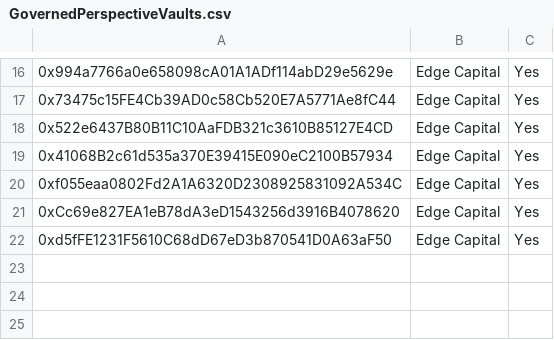
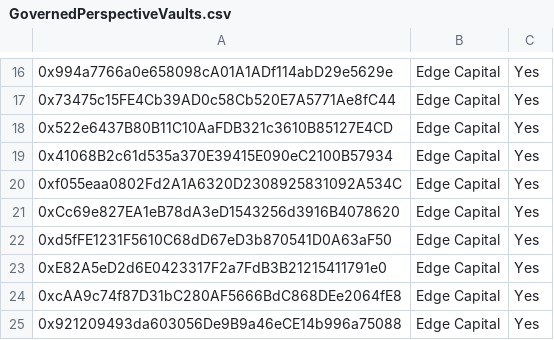
Before and after one commit to euler-xyz/evk-periphery, a CSV file: script/production/tac/governedPerspectiveVaults/GovernedPerspectiveVaults.csv, drawn as a sheet; only a part is shown, gaps mark what is left out; the diff names each change by its address in the sheet, - before the commit and + after, or states it on an @@ line.

Commit message:
feat: whitelist TAC vaults

```diff
--- a/script/production/tac/governedPerspectiveVaults/GovernedPerspectiveVaults.csv
+++ b/script/production/tac/governedPerspectiveVaults/GovernedPerspectiveVaults.csv
+row 23: 0xE82A5eD2d6E0423317F2a7FdB3B21215411791e0 | Edge Capital | Yes
+row 24: 0xcAA9c74f87D31bC280AF5666BdC868DEe2064fE8 | Edge Capital | Yes
+row 25: 0x921209493da603056De9B9a46eCE14b996a75088 | Edge Capital | Yes
```
